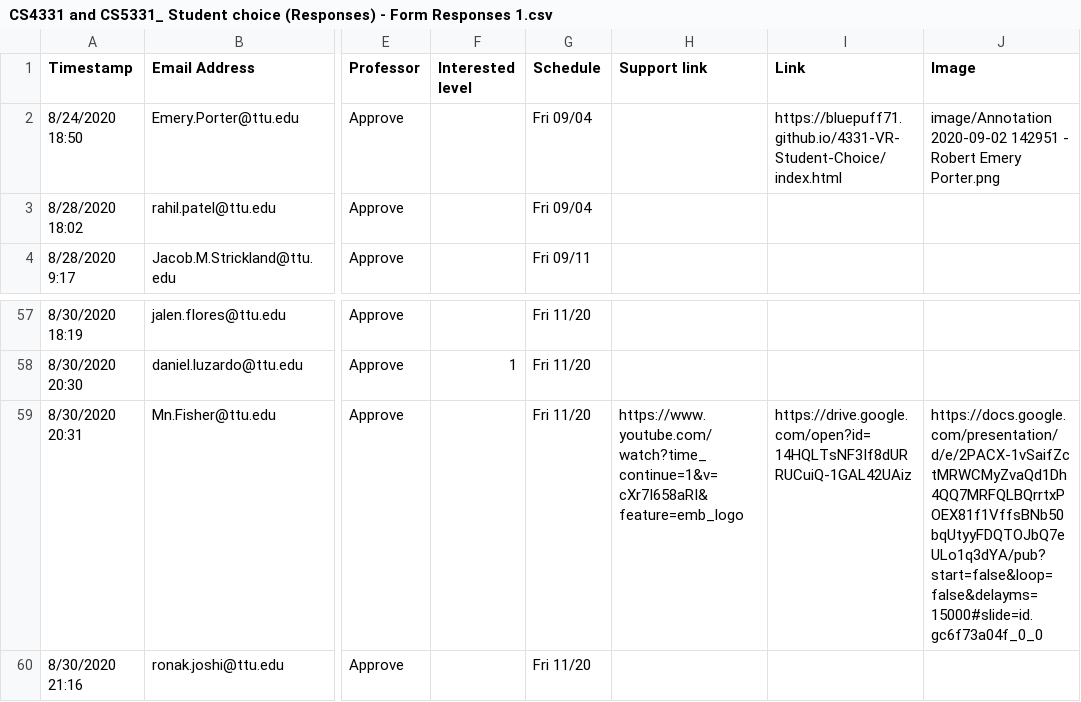
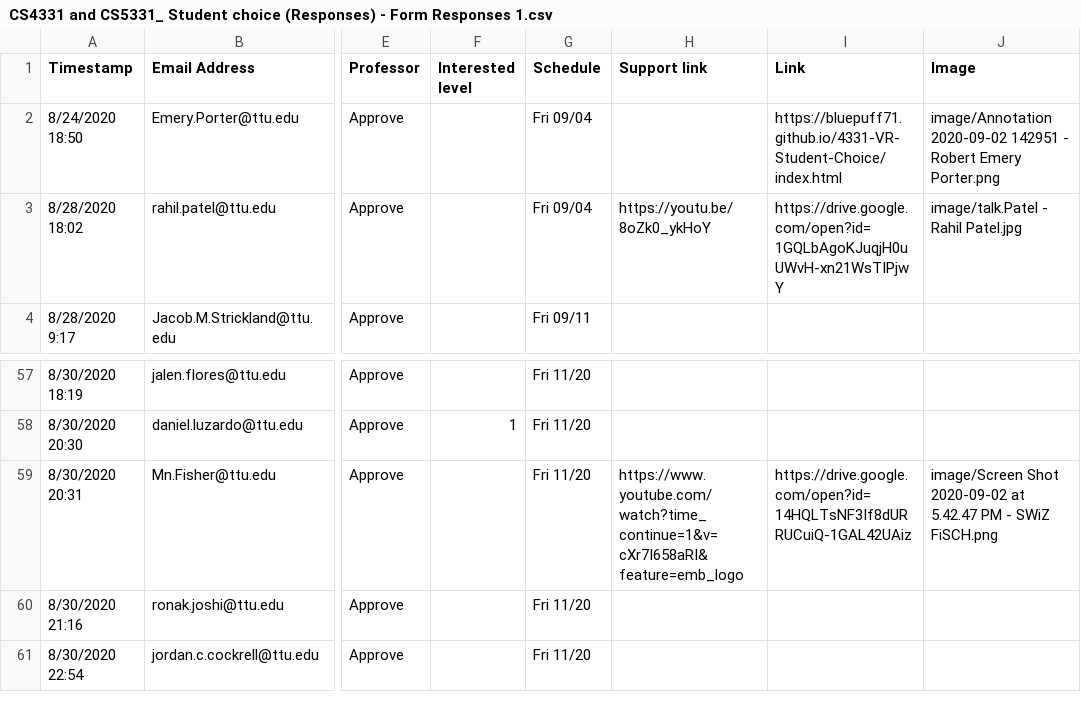
Before and after one commit to iDataVisualizationLab/CS5331-VirtualReality-Fall2020, a CSV file: StudentChoices/CS4331 and CS5331_ Student choice (Responses) - Form Responses 1.csv, drawn as a sheet; only a part is shown, gaps mark what is left out; the shorter side is filled out with more unchanged rows; the diff names each change by its address in the sheet, - before the commit and + after, or states it on an @@ line.

```diff
--- a/StudentChoices/CS4331 and CS5331_ Student choice (Responses) - Form Responses 1.csv
+++ b/StudentChoices/CS4331 and CS5331_ Student choice (Responses) - Form Responses 1.csv
-H3 (Support link): (empty)
+H3 (Support link): https://youtu.be/8oZk0_ykHoY
-I3 (Link): (empty)
+I3 (Link): https://drive.google.com/open?id=1GQLbAgoKJuqjH0uUWvH-xn21WsTIPjwY
-J3 (Image): (empty)
+J3 (Image): image/talk.Patel - Rahil Patel.jpg
-J59 (Image): https://docs.google.com/presentation/d/e/2PACX-1vSaifZctMRWCMyZvaQd1Dh4QQ7MRFQLBQrrtxPOEX81f1VffsBNb50bqUtyyFDQTOJbQ7eULo1q3dYA/pub?start=false&loop=false&delayms=15000#slide=id.gc6f73a04f_0_0
+J59 (Image): image/Screen Shot 2020-09-02 at 5.42.47 PM - SWiZ FiSCH.png
```
Also changed, not shown: 2 other files.
